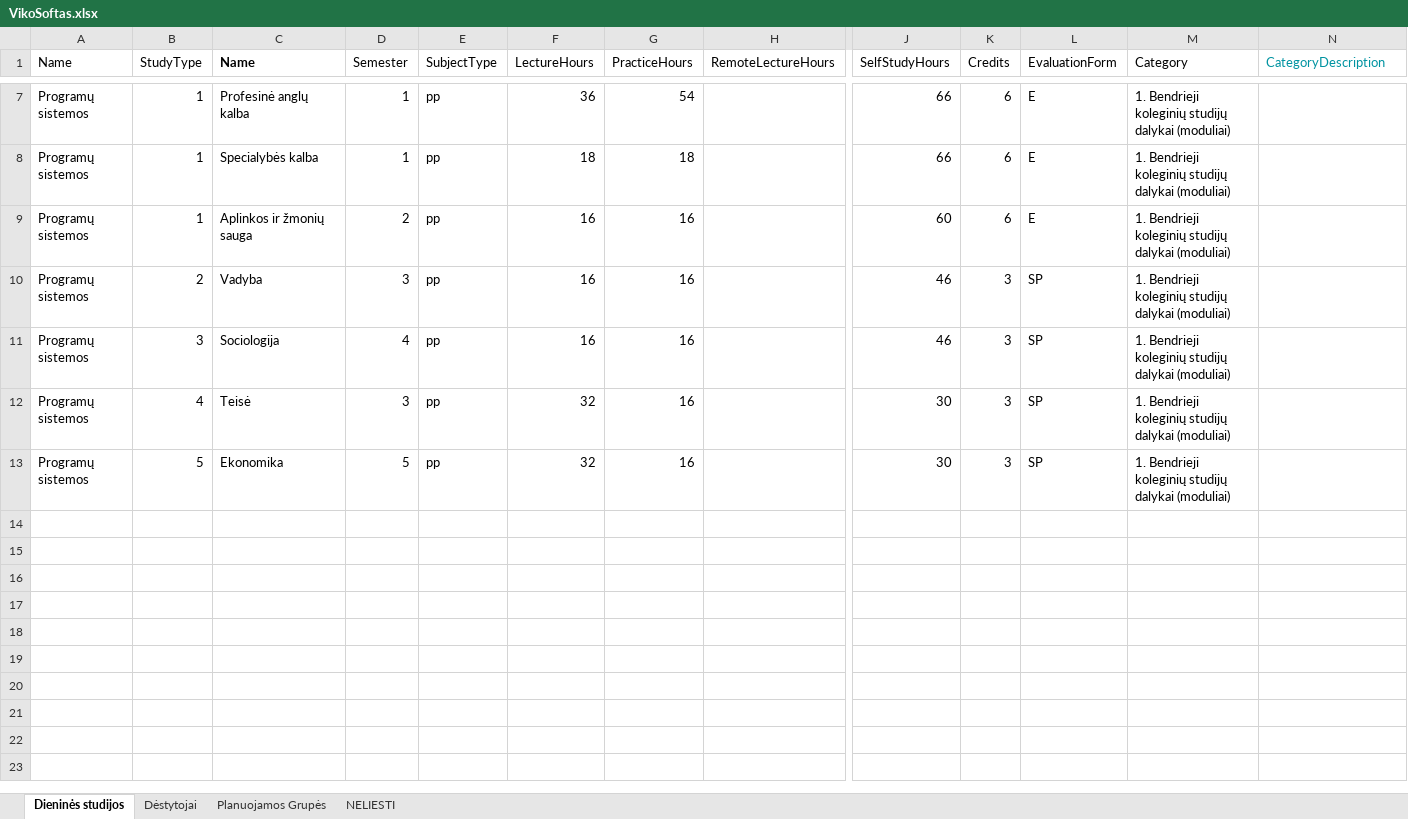
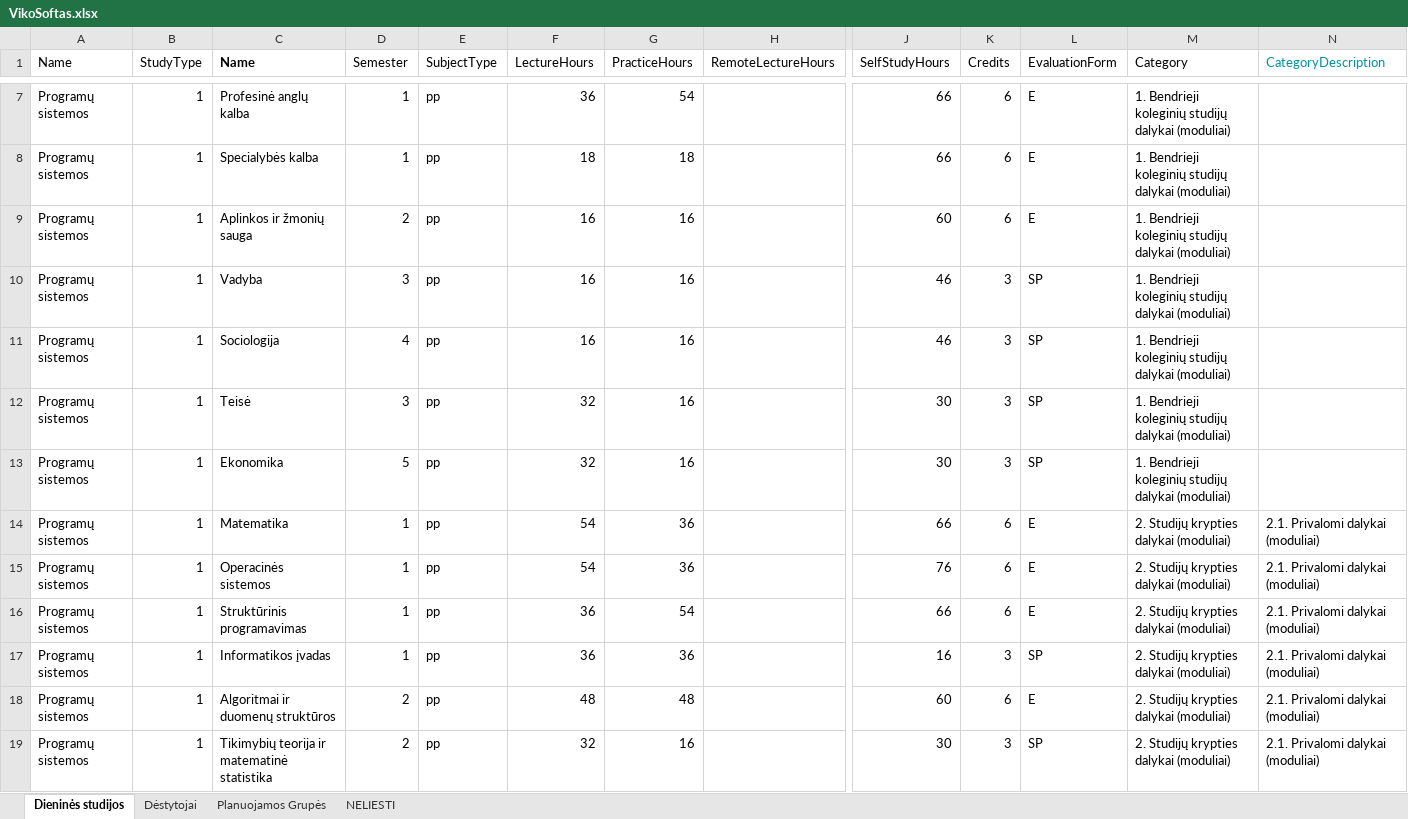
Before and after one commit to eif-courses/StudyPlannerSoft, an Excel workbook: Temp/VikoSoftas.xlsx, sheet Dieninės studijos, drawn as a sheet; only a part is shown, gaps mark what is left out; values as stored, in another font and other column widths than the file's, no borders; rows hold the shown columns only; the diff covers the shown part only; the diff names each change by its address in the sheet, - before the commit and + after, or states it on an @@ line.

Commit message:
excel updated

```diff
--- a/Temp/VikoSoftas.xlsx (sheet Dieninės studijos)
+++ b/Temp/VikoSoftas.xlsx (sheet Dieninės studijos)
-B10 (StudyType): 2
+B10 (StudyType): 1
-B11 (StudyType): 3
+B11 (StudyType): 1
-B12 (StudyType): 4
+B12 (StudyType): 1
-B13 (StudyType): 5
+B13 (StudyType): 1
+row 14: Programų sistemos | 1 | Matematika | 1 | pp | 54 | 36 |  | 66 | 6 | E | 2. Studijų krypties dalykai (moduliai) | 2.1. Privalomi dalykai (moduliai)
+row 15: Programų sistemos | 1 | Operacinės sistemos | 1 | pp | 54 | 36 |  | 76 | 6 | E | 2. Studijų krypties dalykai (moduliai) | 2.1. Privalomi dalykai (moduliai)
+row 16: Programų sistemos | 1 | Struktūrinis programavimas | 1 | pp | 36 | 54 |  | 66 | 6 | E | 2. Studijų krypties dalykai (moduliai) | 2.1. Privalomi dalykai (moduliai)
+row 17: Programų sistemos | 1 | Informatikos įvadas | 1 | pp | 36 | 36 |  | 16 | 3 | SP | 2. Studijų krypties dalykai (moduliai) | 2.1. Privalomi dalykai (moduliai)
+row 18: Programų sistemos | 1 | Algoritmai ir duomenų struktūros | 2 | pp | 48 | 48 |  | 60 | 6 | E | 2. Studijų krypties dalykai (moduliai) | 2.1. Privalomi dalykai (moduliai)
+row 19: Programų sistemos | 1 | Tikimybių teorija ir matematinė statistika | 2 | pp | 32 | 16 |  | 30 | 3 | SP | 2. Studijų krypties dalykai (moduliai) | 2.1. Privalomi dalykai (moduliai)
```
Also changed, not shown: 38 added rows elsewhere in this sheet.
